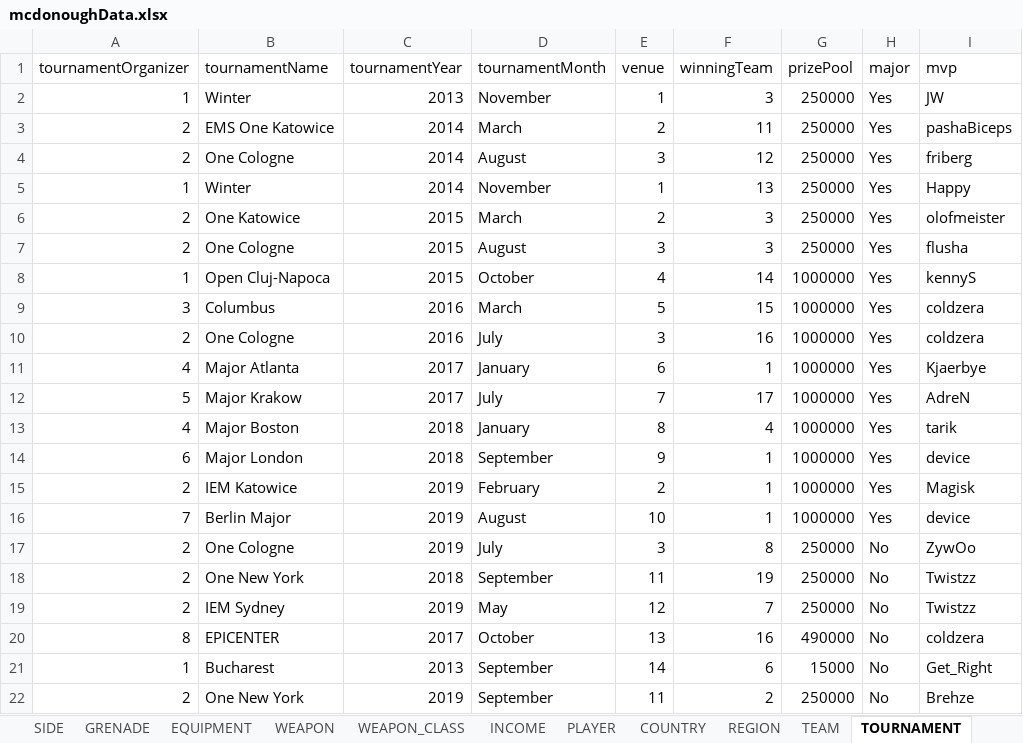
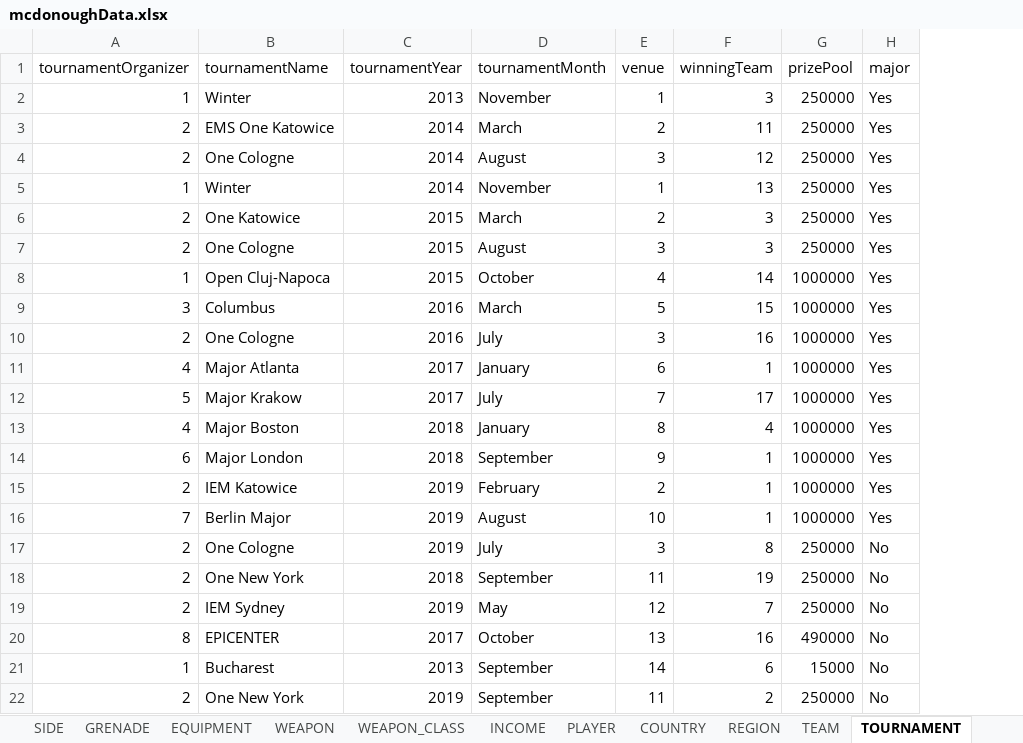
Before and after one commit to jlmcdonough/Database-Management, an Excel workbook: mcdonoughData.xlsx, sheet TOURNAMENT, drawn as a sheet; values as stored, in another font and other column widths than the file's, no borders; the diff names each change by its address in the sheet, - before the commit and + after, or states it on an @@ line.

```diff
--- a/mcdonoughData.xlsx (sheet TOURNAMENT)
+++ b/mcdonoughData.xlsx (sheet TOURNAMENT)
-column I (mvp), rows 2-22: JW | pashaBiceps | friberg | Happy | olofmeister | flusha | kennyS | coldzera | coldzera | Kjaerbye | AdreN | tarik | device | Magisk | device | ZywOo | Twistzz | Twistzz | coldzera | Get_Right | Brehze
```
Also changed, not shown: sheet PLAYER, sheet COUNTRY, 1 other file.
